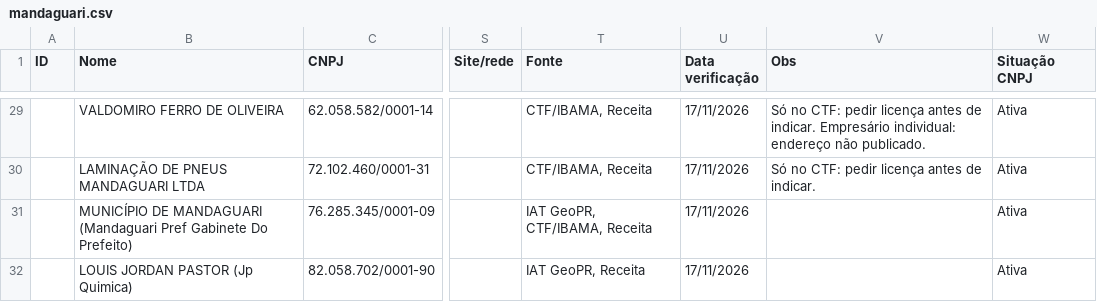
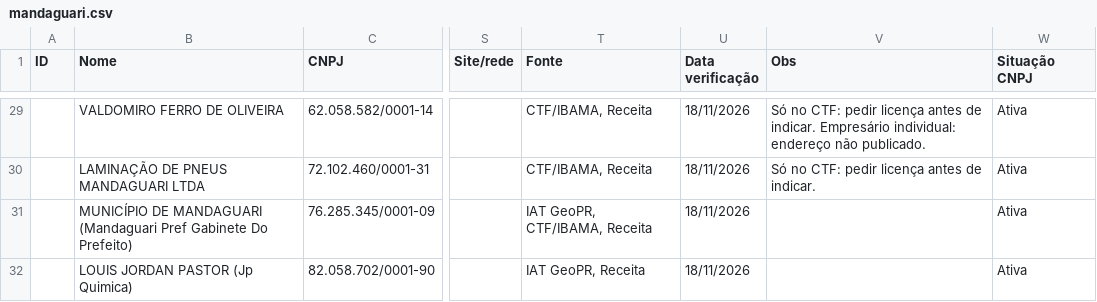
Before and after one commit to JenniferWaldhelm/desvia, a CSV file: coleta/mandaguari.csv, drawn as a sheet; only a part is shown, gaps mark what is left out; the diff covers the shown part only; the diff names each change by its address in the sheet, - before the commit and + after, or states it on an @@ line.

```diff
--- a/coleta/mandaguari.csv
+++ b/coleta/mandaguari.csv
-U29:U32 (Data verificação): 17/11/2026
+U29:U32 (Data verificação): 18/11/2026
```
Also changed, not shown: 35 edited cells elsewhere in this file, 1 other file.
